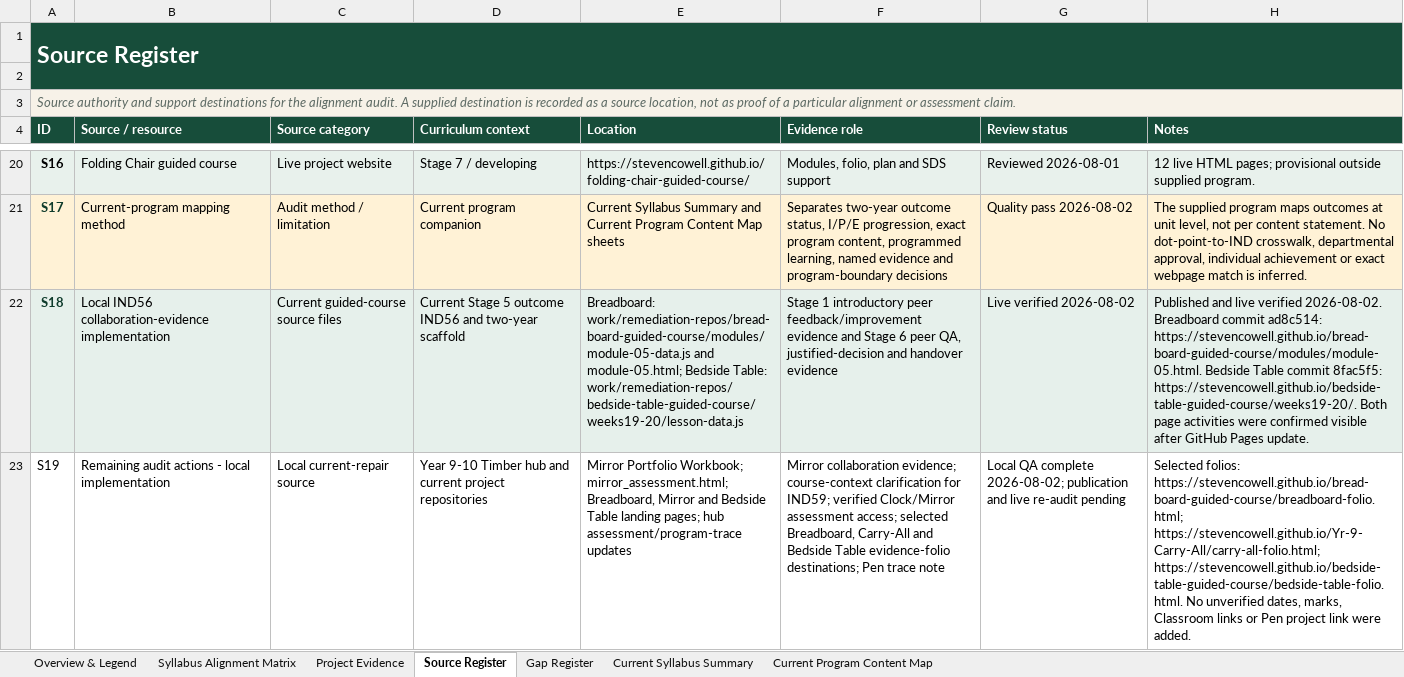
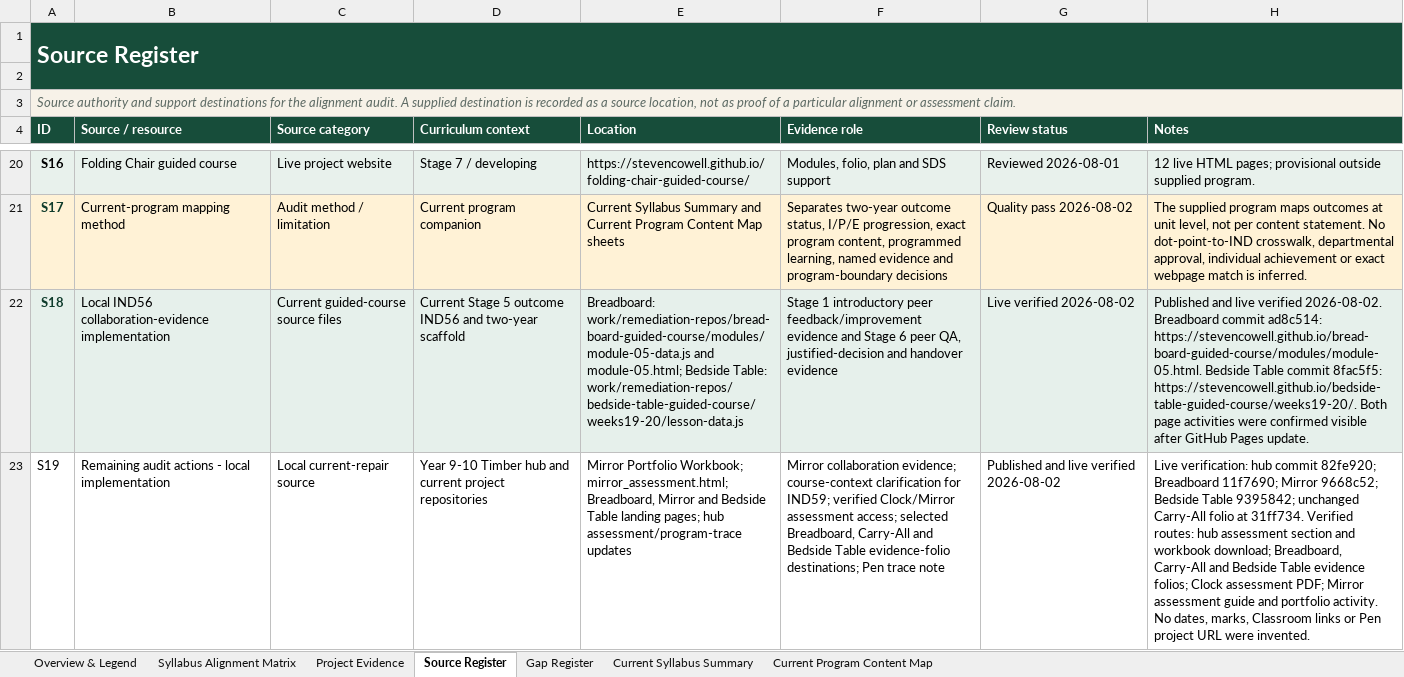
Before and after one commit to stevencowell/year-9-10-timber, an Excel workbook: Timber Course Alignment Audit.xlsx, sheet Source Register, drawn as a sheet; only a part is shown, gaps mark what is left out; values as stored, in another font and other column widths than the file's, no borders; the diff names each change by its address in the sheet, - before the commit and + after, or states it on an @@ line.

Commit message:
Record live Timber audit verification

```diff
--- a/Timber Course Alignment Audit.xlsx (sheet Source Register)
+++ b/Timber Course Alignment Audit.xlsx (sheet Source Register)
-G23 (Review status): Local QA complete 2026-08-02; publication and live re-audit pending
+G23 (Review status): Published and live verified 2026-08-02
-H23 (Notes): Selected folios: https://stevencowell.github.io/bread-board-guided-course/breadboard-folio.html; https://stevencowell.github.io/Yr-9-Carry-All/carry-all-folio.html; https://stevencowell.github.io/bedside-table-guided-course/bedside-table-folio.html. No unverified dates, marks, Classroom links or Pen project link were added.
+H23 (Notes): Live verification: hub commit 82fe920; Breadboard 11f7690; Mirror 9668c52; Bedside Table 9395842; unchanged Carry-All folio at 31ff734. Verified routes: hub assessment section and workbook download; Breadboard, Carry-All and Bedside Table evidence folios; Clock assessment PDF; Mirror assessment guide and portfolio activity. No dates, marks, Classroom links or Pen project URL were invented.
```
Also changed, not shown: sheet Gap Register, sheet Project Evidence, sheet Current Syllabus Summary, sheet Syllabus Alignment Matrix, sheet Overview & Legend.
